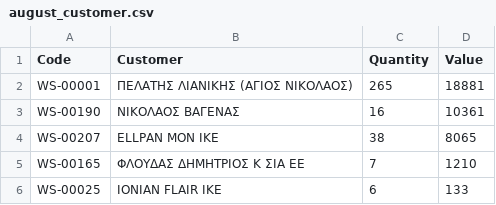
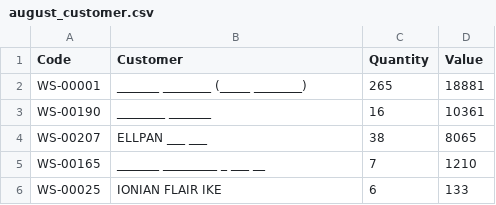
Before and after one commit to adenadoume/report-nextjs, a CSV file: public/august_customer.csv, drawn as a sheet.

Commit message:
november reports

```diff
--- a/public/august_customer.csv
+++ b/public/august_customer.csv
@@ -1,6 +1,6 @@
 Code;Customer;Quantity;Value
-WS-00001;ΠΕΛΑΤΗΣ ΛΙΑΝΙΚΗΣ (ΑΓΙΟΣ ΝΙΚΟΛΑΟΣ);265;18881
-WS-00190;ΝΙΚΟΛΑΟΣ ΒΑΓΕΝΑΣ;16;10361
-WS-00207;ELLPAN ΜΟΝ ΙΚΕ;38;8065
-WS-00165;ΦΛΟΥΔΑΣ ΔΗΜΗΤΡΙΟΣ Κ ΣΙΑ ΕΕ;7;1210
+WS-00001;_______ ________ (_____ ________);265;18881
+WS-00190;________ _______;16;10361
+WS-00207;ELLPAN ___ ___;38;8065
+WS-00165;_______ _________ _ ___ __;7;1210
 WS-00025;IONIAN FLAIR IKE;6;133
```
